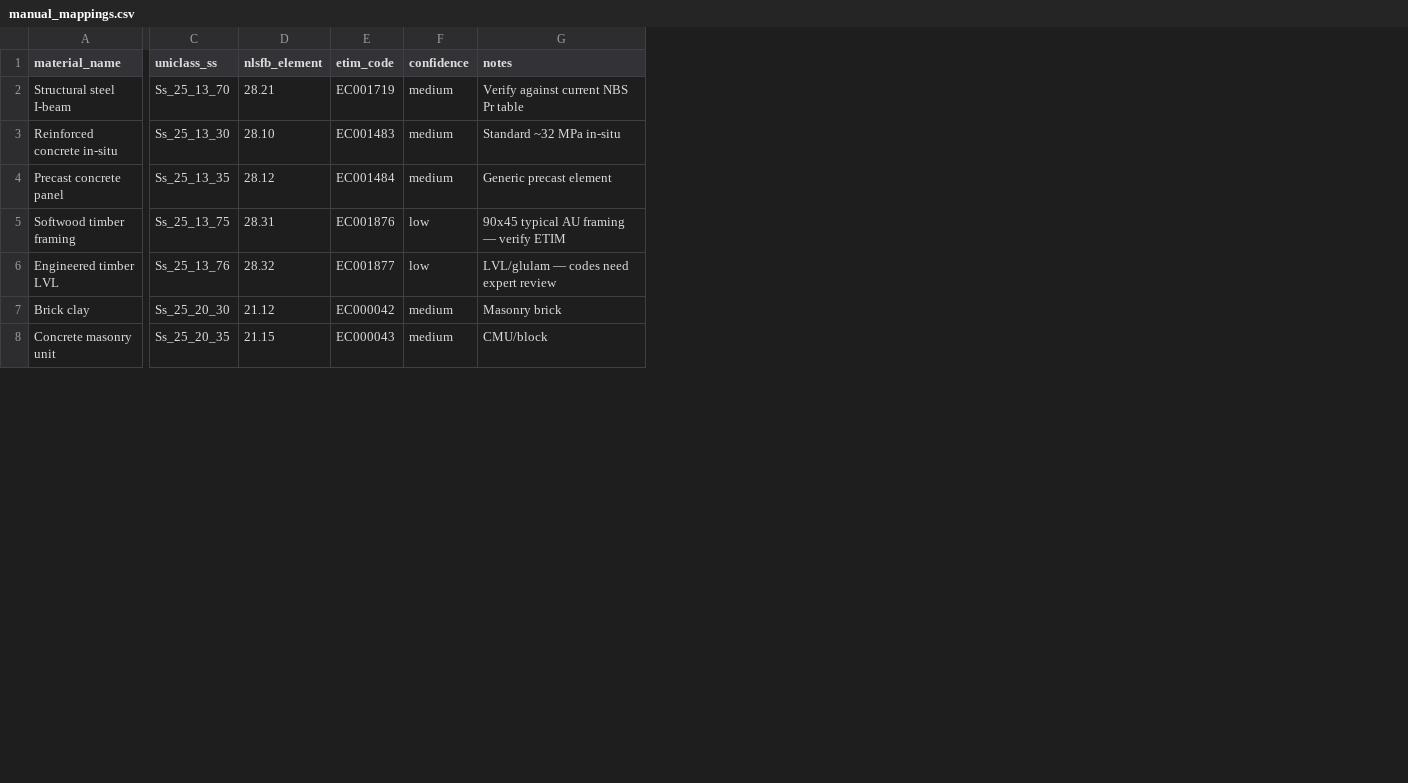
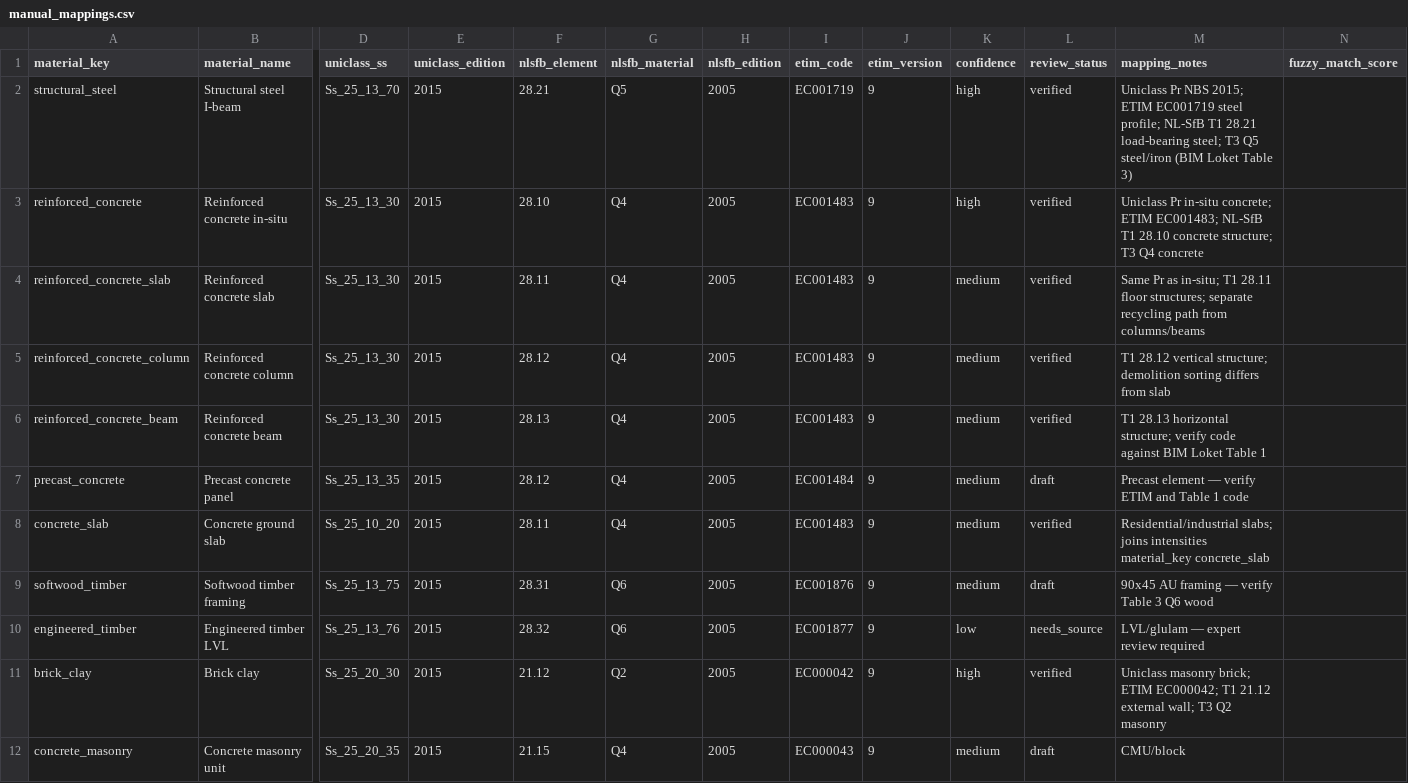
Before and after one commit to shionchung/classification-bridge, a CSV file: mappings/manual_mappings.csv, drawn as a sheet; only a part is shown, gaps mark what is left out; addresses are those after the commit; rows hold the shown columns only; the diff covers the shown part only; the diff names each change by its address in the sheet, - before the commit and + after, or states it on an @@ line.

```diff
--- a/mappings/manual_mappings.csv
+++ b/mappings/manual_mappings.csv
+column A (material_key), rows 2-3: structural_steel | reinforced_concrete; row 7: precast_concrete; rows 9-12: softwood_timber | engineered_timber | brick_clay | concrete_masonry
+column E (uniclass_edition), rows 2-3: 2015 | 2015; row 7: 2015; rows 9-12: all 2015
+column G (nlsfb_material), rows 2-3: Q5 | Q4; row 7: Q4; rows 9-12: Q6 | Q6 | Q2 | Q4
+column H (nlsfb_edition), rows 2-3: 2005 | 2005; row 7: 2005; rows 9-12: all 2005
+column J (etim_version), rows 2-3: 9 | 9; row 7: 9; rows 9-12: all 9
+column L (review_status), rows 2-3: verified | verified; row 7: draft; rows 9-12: draft | needs_source | verified | draft
+column N (fuzzy_match_score), empty
-M1: notes
+M1: mapping_notes
-K2:K3 (confidence): medium
+K2:K3 (confidence): high
-M2 (mapping_notes): Verify against current NBS Pr table
+M2 (mapping_notes): Uniclass Pr NBS 2015; ETIM EC001719 steel profile; NL-SfB T1 28.21 load-bearing steel; T3 Q5 steel/iron (BIM Loket Table 3)
-M3 (mapping_notes): Standard ~32 MPa in-situ
+M3 (mapping_notes): Uniclass Pr in-situ concrete; ETIM EC001483; NL-SfB T1 28.10 concrete structure; T3 Q4 concrete
+row 4: reinforced_concrete_slab | Reinforced concrete slab | Ss_25_13_30 | 2015 | 28.11 | Q4 | 2005 | EC001483 | 9 | medium | verified | Same Pr as in-situ; T1 28.11 floor structures; separate recycling path from columns/beams
+row 5: reinforced_concrete_column | Reinforced concrete column | Ss_25_13_30 | 2015 | 28.12 | Q4 | 2005 | EC001483 | 9 | medium | verified | T1 28.12 vertical structure; demolition sorting differs from slab
+row 6: reinforced_concrete_beam | Reinforced concrete beam | Ss_25_13_30 | 2015 | 28.13 | Q4 | 2005 | EC001483 | 9 | medium | verified | T1 28.13 horizontal structure; verify code against BIM Loket Table 1
-M7 (mapping_notes): Generic precast element
+M7 (mapping_notes): Precast element — verify ETIM and Table 1 code
+row 8: concrete_slab | Concrete ground slab | Ss_25_10_20 | 2015 | 28.11 | Q4 | 2005 | EC001483 | 9 | medium | verified | Residential/industrial slabs; joins intensities material_key concrete_slab
-K9 (confidence): low
+K9 (confidence): medium
-M9 (mapping_notes): 90x45 typical AU framing — verify ETIM
+M9 (mapping_notes): 90x45 AU framing — verify Table 3 Q6 wood
-M10 (mapping_notes): LVL/glulam — codes need expert review
+M10 (mapping_notes): LVL/glulam — expert review required
-K11 (confidence): medium
+K11 (confidence): high
-M11 (mapping_notes): Masonry brick
+M11 (mapping_notes): Uniclass masonry brick; ETIM EC000042; T1 21.12 external wall; T3 Q2 masonry
```
Also changed, not shown: 1 added row and 10 edited cells elsewhere in this file, 20 other files.
